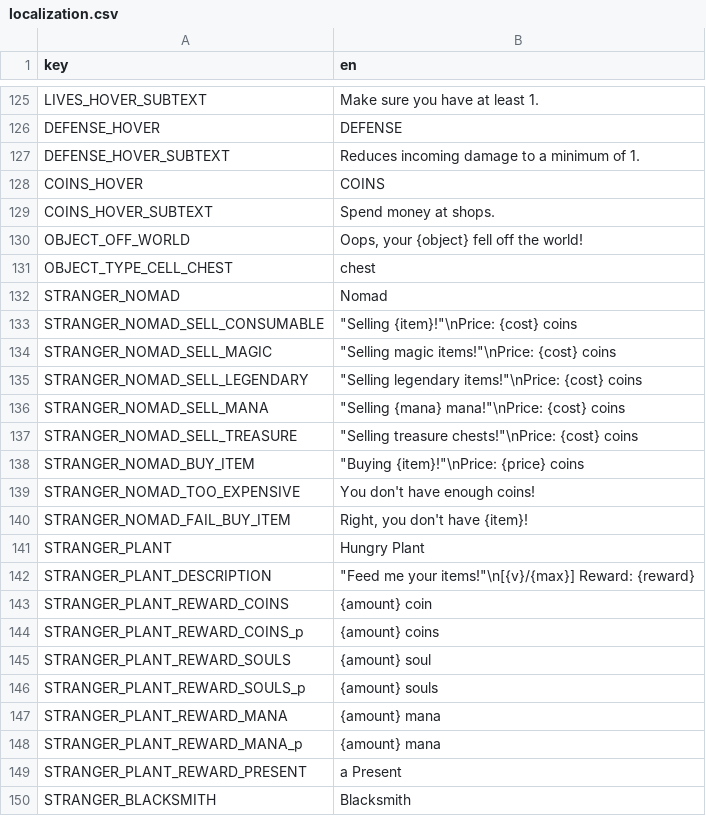
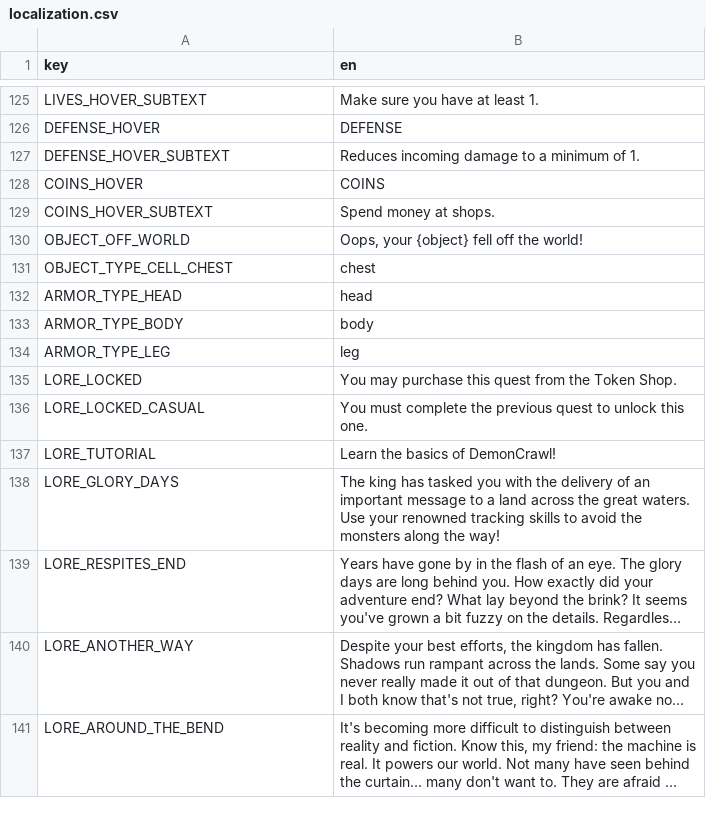
Before and after one commit to elmarhoppieland/DemonCrawl, a CSV file: Assets/localization/localization.csv, drawn as a sheet; only a part is shown, gaps mark what is left out; the shorter side is filled out with more unchanged rows; long unchanged cells end in …; the diff covers the shown part only; the diff names each change by its address in the sheet, - before the commit and + after, or states it on an @@ line.

Commit message:
Refactor stranger translations

```diff
--- a/Assets/localization/localization.csv
+++ b/Assets/localization/localization.csv
-row 132: STRANGER_NOMAD | Nomad
-row 133: STRANGER_NOMAD_SELL_CONSUMABLE | "Selling {item}!"\nPrice: {cost} coins
-row 134: STRANGER_NOMAD_SELL_MAGIC | "Selling magic items!"\nPrice: {cost} coins
-row 135: STRANGER_NOMAD_SELL_LEGENDARY | "Selling legendary items!"\nPrice: {cost} coins
-row 136: STRANGER_NOMAD_SELL_MANA | "Selling {mana} mana!"\nPrice: {cost} coins
-row 137: STRANGER_NOMAD_SELL_TREASURE | "Selling treasure chests!"\nPrice: {cost} coins
-row 138: STRANGER_NOMAD_BUY_ITEM | "Buying {item}!"\nPrice: {price} coins
-row 139: STRANGER_NOMAD_TOO_EXPENSIVE | You don't have enough coins!
-row 140: STRANGER_NOMAD_FAIL_BUY_ITEM | Right, you don't have {item}!
-row 141: STRANGER_PLANT | Hungry Plant
-row 142: STRANGER_PLANT_DESCRIPTION | "Feed me your items!"\n[{v}/{max}] Reward: {reward}
-row 143: STRANGER_PLANT_REWARD_COINS | {amount} coin
-row 144: STRANGER_PLANT_REWARD_COINS_p | {amount} coins
-row 145: STRANGER_PLANT_REWARD_SOULS | {amount} soul
-row 146: STRANGER_PLANT_REWARD_SOULS_p | {amount} souls
-row 147: STRANGER_PLANT_REWARD_MANA | {amount} mana
-row 148: STRANGER_PLANT_REWARD_MANA_p | {amount} mana
-row 149: STRANGER_PLANT_REWARD_PRESENT | a Present
-row 150: STRANGER_BLACKSMITH | Blacksmith
```
Also changed, not shown: 10 removed rows elsewhere in this file, 12 other files.
